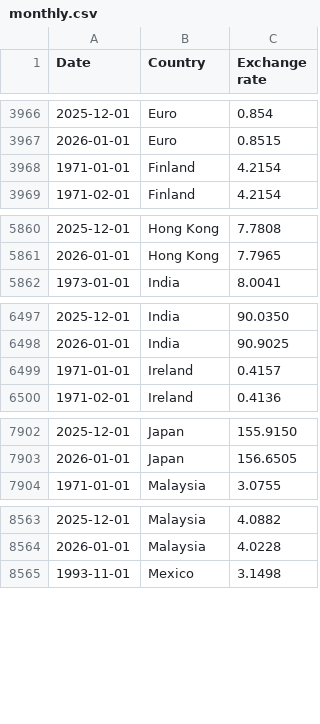
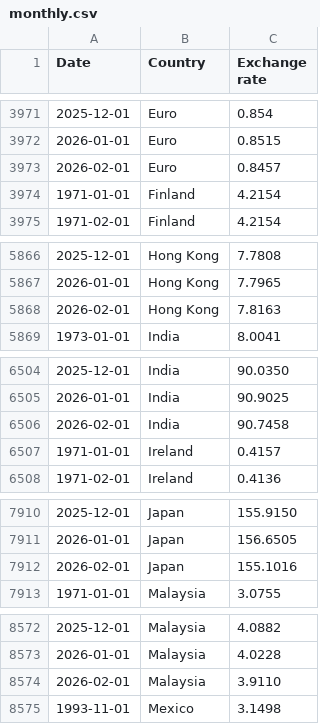
Before and after one commit to datasets/exchange-rates, a CSV file: data/monthly.csv, drawn as a sheet; only a part is shown, gaps mark what is left out; the diff covers the shown part only; the diff names each change by its address in the sheet, - before the commit and + after, or states it on an @@ line.

```diff
--- a/data/monthly.csv
+++ b/data/monthly.csv
+row 3973: 2026-02-01 | Euro | 0.8457
+row 5868: 2026-02-01 | Hong Kong | 7.8163
+row 6506: 2026-02-01 | India | 90.7458
+row 7912: 2026-02-01 | Japan | 155.1016
+row 8574: 2026-02-01 | Malaysia | 3.9110
```
Also changed, not shown: 18 added rows elsewhere in this file.
